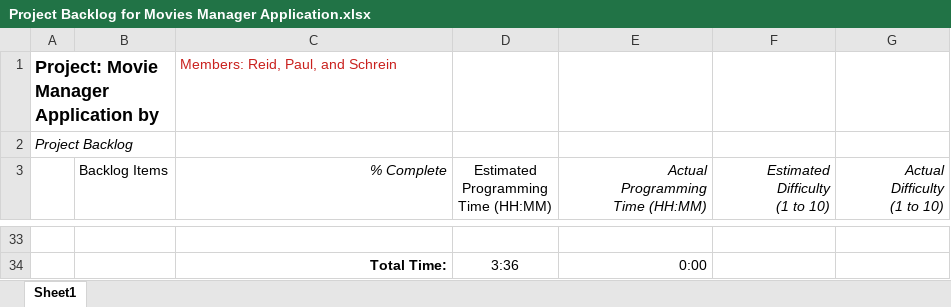
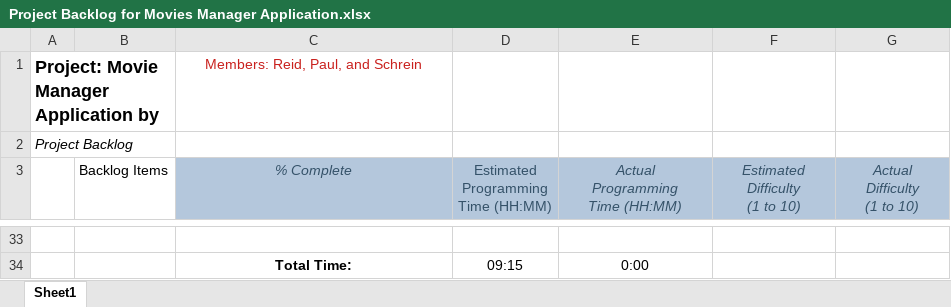
Before and after one commit to mystmn/CSCI-1630-FinalProject, an Excel workbook: Project Backlog for Movies Manager Application.xlsx, sheet Sheet1, drawn as a sheet; only a part is shown, gaps mark what is left out; values as stored, in another font and other column widths than the file's, no borders; charts and pictures not drawn; the diff covers the shown part only; the diff names each change by its address in the sheet, - before the commit and + after, or states it on an @@ line.

```diff
--- a/Project Backlog for Movies Manager Application.xlsx (sheet Sheet1)
+++ b/Project Backlog for Movies Manager Application.xlsx (sheet Sheet1)
-C1 alignment: left
+C1 alignment: center
@@ C3:G3 fill: none → #B4C7DC, text colour: black → #355269 @@
-C3 alignment: right
+C3 alignment: center
-E3:G3 alignment: right
+E3:G3 alignment: center
-C34 alignment: right
+C34 alignment: center
-D34: 3:36
+D34: 09:15
-E34 alignment: right
+E34 alignment: center
```
Also changed, not shown: 17 added rows and 17 removed rows elsewhere in this sheet, charts or pictures, 2 other files.
